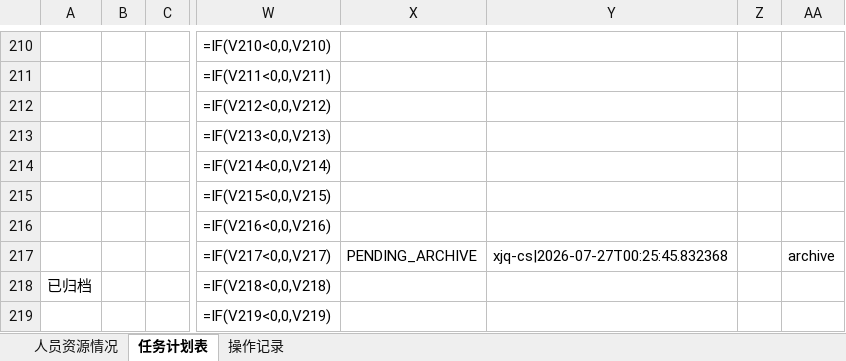
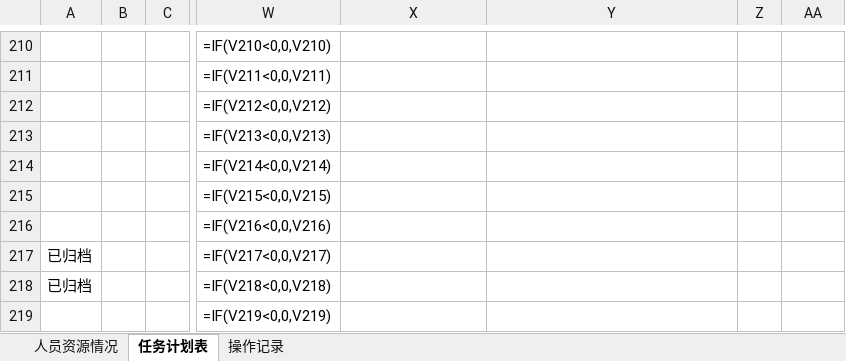
Before and after one commit to kill-Japanese/report-check, an Excel workbook: 超声波户表脚本.xlsx, sheet 任务计划表, drawn as a sheet; only a part is shown, gaps mark what is left out; values as stored, in another font and other column widths than the file's, no borders; formulas without a stored value are shown as written; the diff names each change by its address in the sheet, - before the commit and + after, or states it on an @@ line.

Commit message:
[API同步] xjq通过审批OP-20260727-005 - 2026-07-27 00:29:30

```diff
--- a/超声波户表脚本.xlsx (sheet 任务计划表)
+++ b/超声波户表脚本.xlsx (sheet 任务计划表)
-A217: (empty)
+A217: 已归档
-X217: PENDING_ARCHIVE
+X217: (empty)
-Y217: xjq-cs|2026-07-27T00:25:45.832368
+Y217: (empty)
-AA217: archive
+AA217: (empty)
```
Also changed, not shown: sheet 操作记录.
